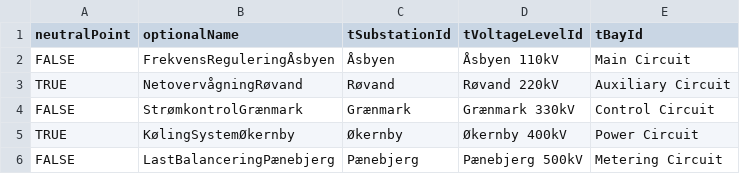
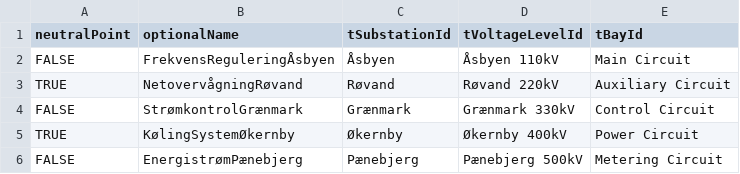
Before and after one commit to Frederikh1/cim_ontology, a CSV file: IEC_Data/tTerminal.csv, drawn as a sheet.

Commit message:
Update tTerminal.csv

```diff
--- a/IEC_Data/tTerminal.csv
+++ b/IEC_Data/tTerminal.csv
@@ -5,2 +5,2 @@ FALSE,"StrømkontrolGrænmark","Grænmark","Grænmark 330kV","Control Circuit"
 TRUE,"KølingSystemØkernby","Økernby","Økernby 400kV","Power Circuit"
-FALSE,"LastBalanceringPænebjerg","Pænebjerg","Pænebjerg 500kV","Metering Circuit"
+FALSE,"EnergistrømPænebjerg","Pænebjerg","Pænebjerg 500kV","Metering Circuit"
```
